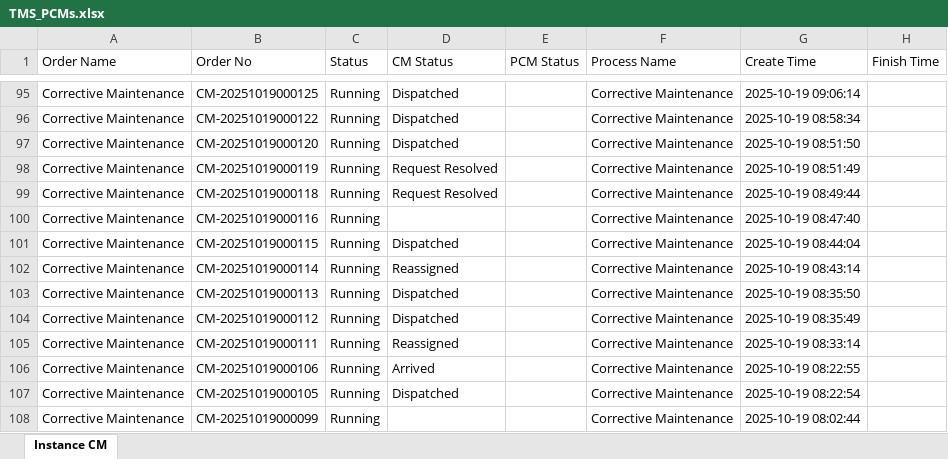
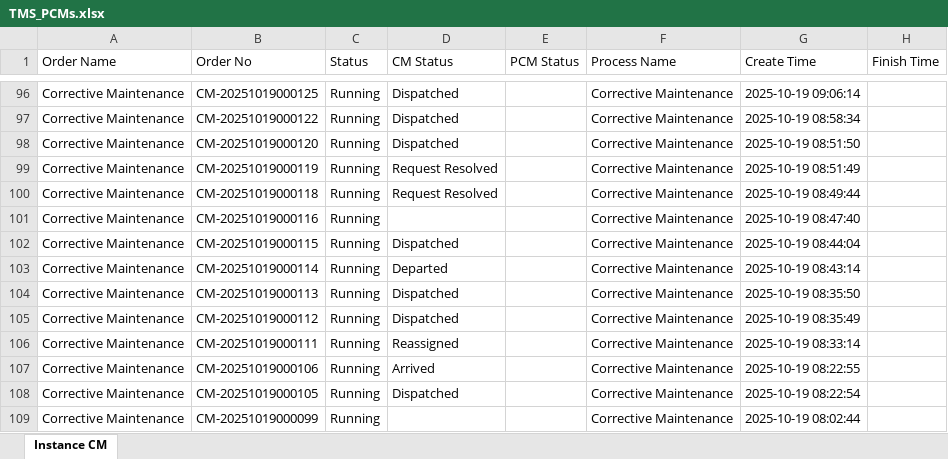
Before and after one commit to decosaro/shabakkat, an Excel workbook: TMS_PCMs.xlsx, sheet Instance CM, drawn as a sheet; only a part is shown, gaps mark what is left out; values as stored, in another font and other column widths than the file's, no borders; addresses are those after the commit; the diff covers the shown part only; the diff names each change by its address in the sheet, - before the commit and + after, or states it on an @@ line.

```diff
--- a/TMS_PCMs.xlsx (sheet Instance CM)
+++ b/TMS_PCMs.xlsx (sheet Instance CM)
-D103 (CM Status): Reassigned
+D103 (CM Status): Departed
```
Also changed, not shown: 7 added rows and 6 removed rows elsewhere in this sheet.
